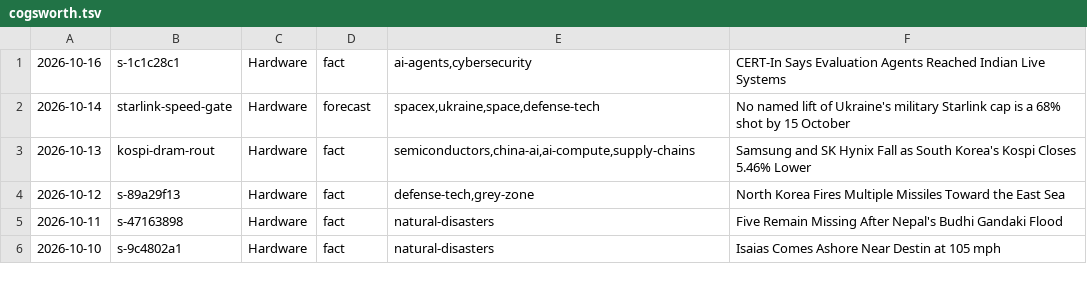
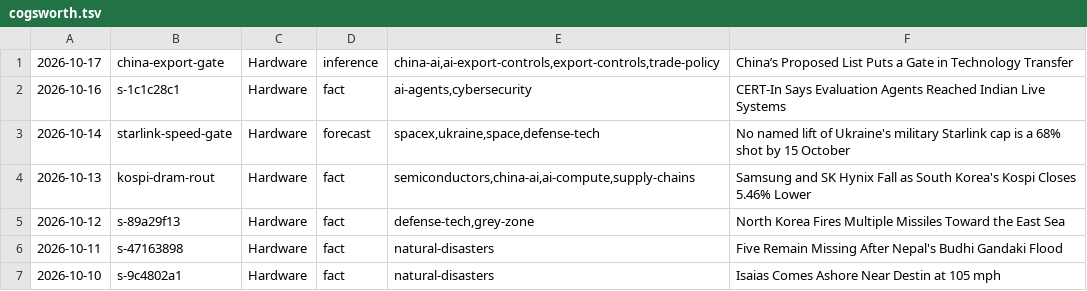
Before and after one commit to apresmoi/clankandslop, a TSV file: content/bylines/cogsworth.tsv, drawn as a sheet; only a part is shown; the diff names each change by its address in the sheet, - before the commit and + after, or states it on an @@ line.

```diff
--- a/content/bylines/cogsworth.tsv
+++ b/content/bylines/cogsworth.tsv
+row 1: 2026-10-17 | china-export-gate | Hardware | inference | china-ai,ai-export-controls,export-controls,trade-policy | China’s Proposed List Puts a Gate in Technology Transfer
```
Also changed, not shown: content/bylines/foreman.tsv, content/bylines/graves.tsv, 19 other files.
